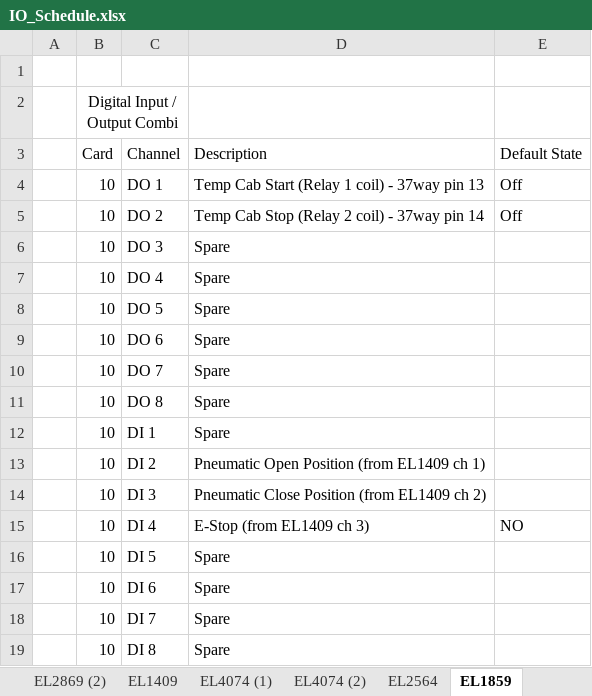
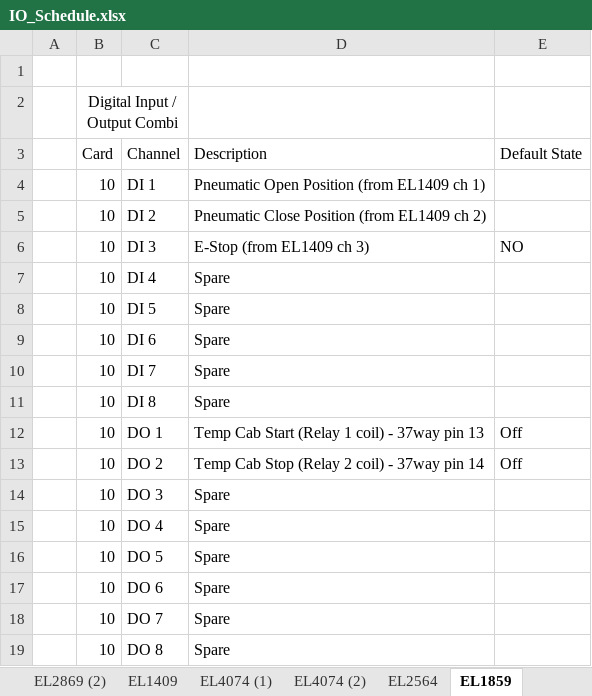
Before and after one commit to OmkarJ48/Temperature-Cabinet-Control-Automation, an Excel workbook: commissioning of temperature cabinets/IO_Schedule.xlsx, sheet EL1859, drawn as a sheet; values as stored, in another font and other column widths than the file's, no borders; removed rows and columns are numbered as before the commit, all else as after; the diff names each change by its address in the sheet, - before the commit and + after, or states it on an @@ line.

Commit message:
Reorder EL1859 IO Schedule to DI-first, DO-second; reconcile design doc
IO_Schedule.xlsx's EL1859 sheet listed the DO bank before the DI bank.
Reordered it DI-first, DO-second to match the intended layout, and
reassigned the three relocated EL1409 inputs to DI 1-3 (was DI 2-4, with
DI 1 spare from the earlier run-feedback removal) so they sit first with
no gap. EL1409's own sheet updated to match ("MOVED TO EL1859 DI 1/2/3").

EL1859-INTEGRATION.md never documented these three relocated inputs at
all - its §3.2 channel table only ever listed the two DO channels and a
blanket "spare" DI bank, even though the spreadsheet has carried the
Pneumatic Open/Close and E-Stop relocation for several commits. Brought
the design doc into line with the spreadsheet:

- new §3.2a documents the relocation, and is explicit that these three
  signals are not on the -202X3 37-way connector covered by §2 - they're
  landed EL1409-input to EL1859-input, inside the panel
- §3.2's channel table, the §3.1 wiring diagram, and the build procedure
  (Phase 3 wire re-land, Phase 4 CODESYS mapping, Phase 5 functional
  check) all extended to cover DI 1-3 alongside the existing DO 1/DO 2
  work, with every step, test record row and open item renumbered
- the exact EL1409 terminal points these three channels used were never
  recorded anywhere in the repo, so the pin/wire column is marked TBC
  rather than invented, with an open item to backfill it against what
  was actually landed

```diff
--- a/commissioning of temperature cabinets/IO_Schedule.xlsx (sheet EL1859)
+++ b/commissioning of temperature cabinets/IO_Schedule.xlsx (sheet EL1859)
+row 4:  | 10 | DI 1 | Pneumatic Open Position (from EL1409 ch 1)
+row 5:  | 10 | DI 2 | Pneumatic Close Position (from EL1409 ch 2)
+row 6:  | 10 | DI 3 | E-Stop (from EL1409 ch 3) | NO
+row 7:  | 10 | DI 4 | Spare
@@ row 16 moved to row 8: 10 @@
@@ row 17 moved to row 9: 10 @@
@@ row 18 moved to row 10: 10 @@
@@ row 19 moved to row 11: 10 @@
-row 12:  | 10 | DI 1 | Spare
-row 13:  | 10 | DI 2 | Pneumatic Open Position (from EL1409 ch 1)
-row 14:  | 10 | DI 3 | Pneumatic Close Position (from EL1409 ch 2)
-row 15:  | 10 | DI 4 | E-Stop (from EL1409 ch 3) | NO
```
Also changed, not shown: sheet EL1409, 1 other file.
